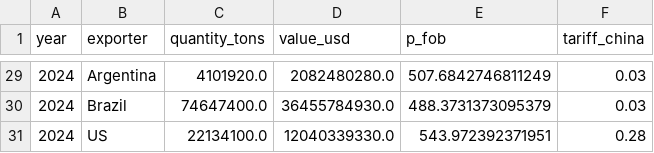
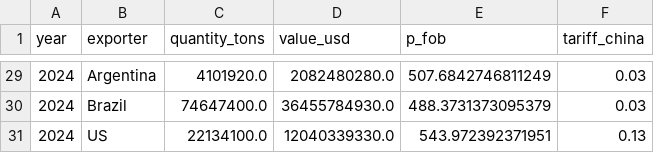
Before and after one commit to star1sakura/apmcm_q1, a CSV file: output/external_cleaned/china_soy_imports.csv, drawn as a sheet; only a part is shown, gaps mark what is left out; the diff covers the shown part only.

```diff
--- a/output/external_cleaned/china_soy_imports.csv
+++ b/output/external_cleaned/china_soy_imports.csv
@@ -30,2 +30,2 @@ year,exporter,quantity_tons,value_usd,p_fob,tariff_china
 2024,Brazil,74647400.0,36455784930.0,488.3731373095379,0.03
-2024,US,22134100.0,12040339330.0,543.972392371951,0.28
+2024,US,22134100.0,12040339330.0,543.972392371951,0.13
```
Also changed, not shown: 9 edited cells elsewhere in this file, output/prediction_results/prediction_results_scenario1.csv, output/prediction_results/prediction_results_scenario2.csv, 22 other files.
